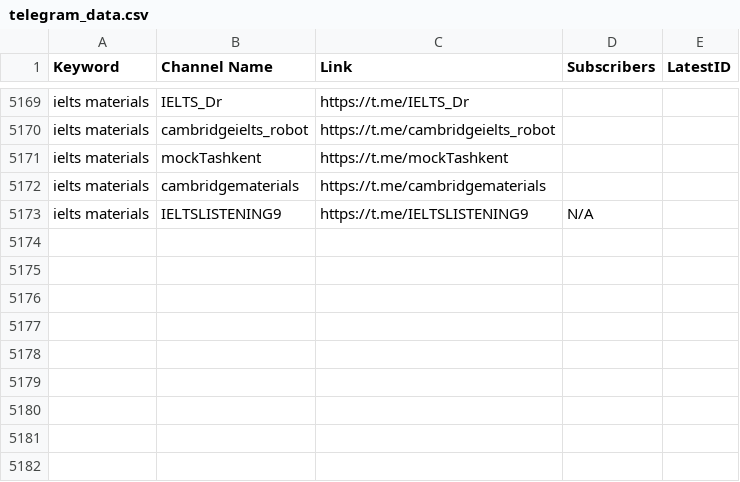
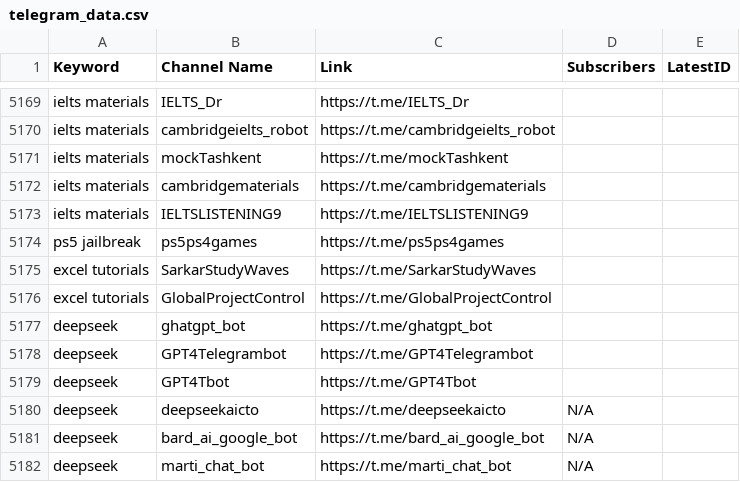
Before and after one commit to MoFlow00/Signal-X, a CSV file: telegram_data.csv, drawn as a sheet; only a part is shown, gaps mark what is left out.

```diff
--- a/telegram_data.csv
+++ b/telegram_data.csv
@@ -5172,2 +5172,11 @@ ielts materials,mockTashkent,https://t.me/mockTashkent,,
 ielts materials,cambridgematerials,https://t.me/cambridgematerials,,
-ielts materials,IELTSLISTENING9,https://t.me/IELTSLISTENING9,N/A,
+ielts materials,IELTSLISTENING9,https://t.me/IELTSLISTENING9,,
+ps5 jailbreak,ps5ps4games,https://t.me/ps5ps4games,,
+excel tutorials,SarkarStudyWaves,https://t.me/SarkarStudyWaves,,
+excel tutorials,GlobalProjectControl,https://t.me/GlobalProjectControl,,
+deepseek,ghatgpt_bot,https://t.me/ghatgpt_bot,,
+deepseek,GPT4Telegrambot,https://t.me/GPT4Telegrambot,,
+deepseek,GPT4Tbot,https://t.me/GPT4Tbot,,
+deepseek,deepseekaicto,https://t.me/deepseekaicto,N/A,
+deepseek,bard_ai_google_bot,https://t.me/bard_ai_google_bot,N/A,
+deepseek,marti_chat_bot,https://t.me/marti_chat_bot,N/A,
```
Also changed, not shown: 1 other file.
